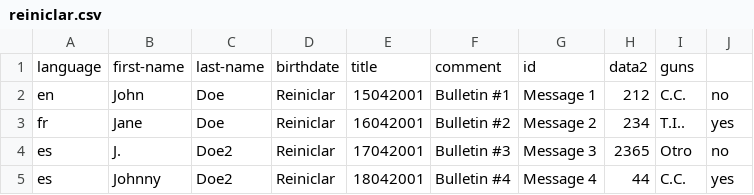
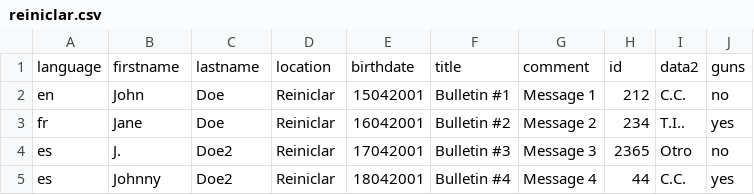
Before and after one commit to benetech/martus.martus-csv2xml, a CSV file: reiniclar.csv, drawn as a sheet.

```diff
--- a/reiniclar.csv
+++ b/reiniclar.csv
@@ -1,2 +1,2 @@
-language|first-name|last-name|birthdate|title|comment|id|data2|guns
+language|firstname|lastname|location|birthdate|title|comment|id|data2|guns
 en|John| Doe|Reiniclar|15042001|Bulletin #1|Message 1|212|C.C.|no
```
Also changed, not shown: 3 other files.
